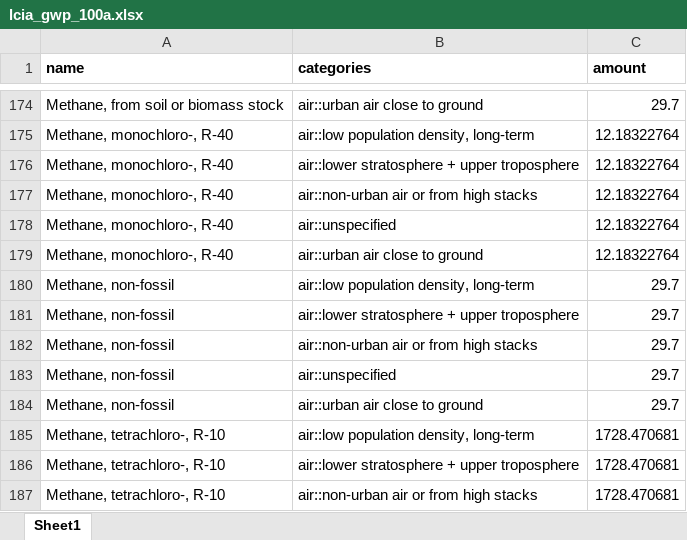
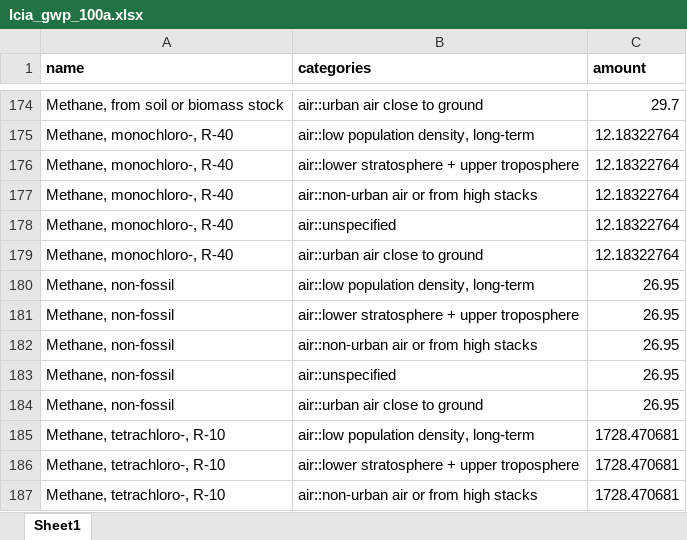
Before and after one commit to polca/premise_gwp, an Excel workbook: premise_gwp/data/lcia_gwp_100a.xlsx, sheet Sheet1, drawn as a sheet; only a part is shown, gaps mark what is left out; values as stored, in another font and other column widths than the file's, no borders; the diff names each change by its address in the sheet, - before the commit and + after, or states it on an @@ line.

Commit message:
Correct values for biogenic methane.

```diff
--- a/premise_gwp/data/lcia_gwp_100a.xlsx (sheet Sheet1)
+++ b/premise_gwp/data/lcia_gwp_100a.xlsx (sheet Sheet1)
-C180:C184 (amount): 29.7
+C180:C184 (amount): 26.95
```
Also changed, not shown: premise_gwp/data/lcia_gwp2021_100a.xlsx, premise_gwp/data/lcia_gwp2021_100a_w_bio.xlsx, 5 other files.
